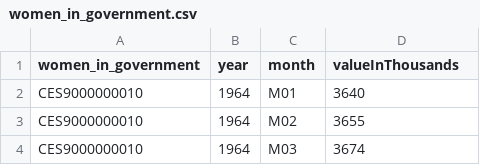
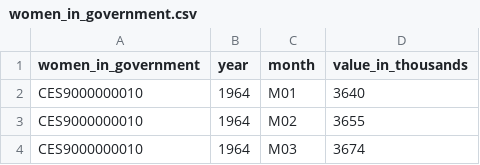
Before and after one commit to fedemendez1/nimblegravity, a CSV file: women_in_government.csv, drawn as a sheet; only a part is shown.

Commit message:
Adjusted column name

```diff
--- a/women_in_government.csv
+++ b/women_in_government.csv
@@ -1,2 +1,2 @@
-women_in_government,year,month,valueInThousands
+women_in_government,year,month,value_in_thousands
 CES9000000010,1964,M01,3640
```
